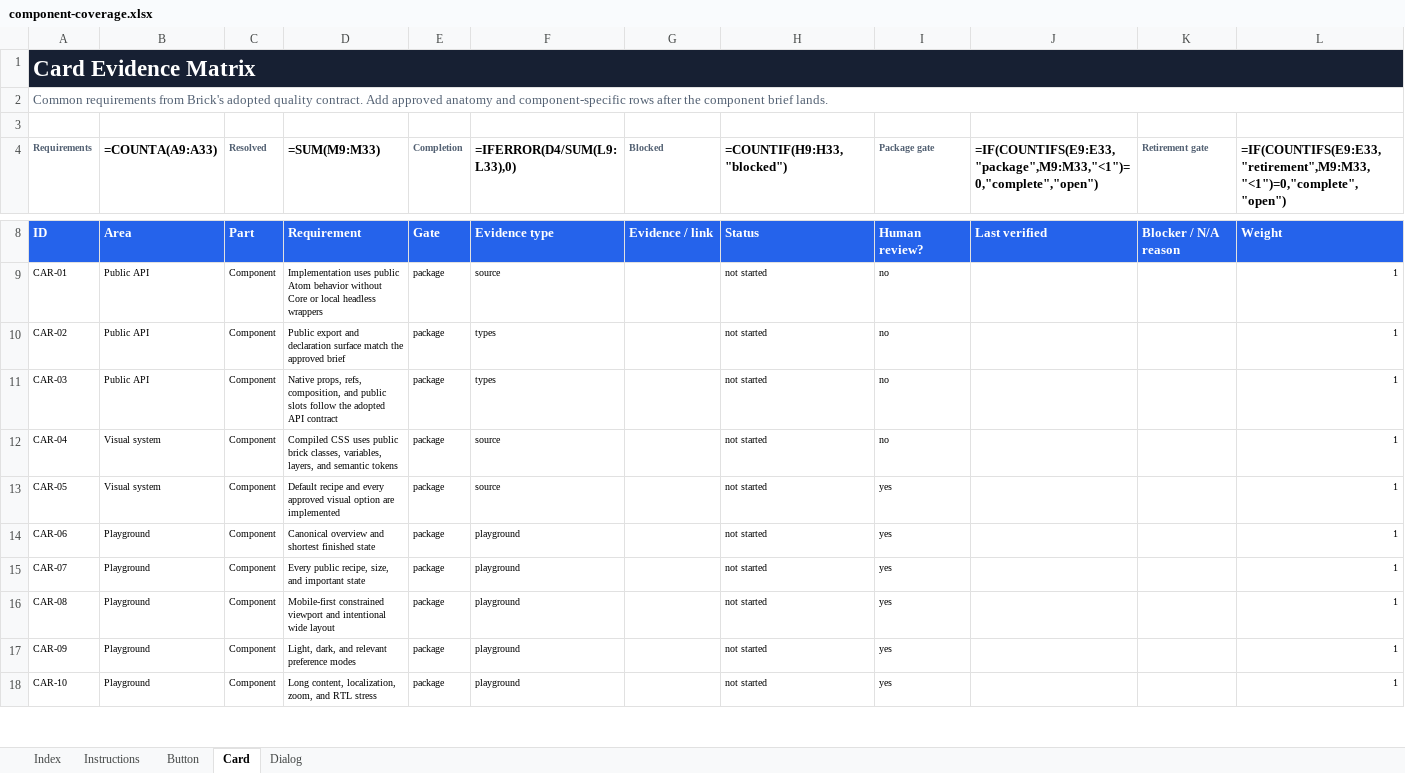
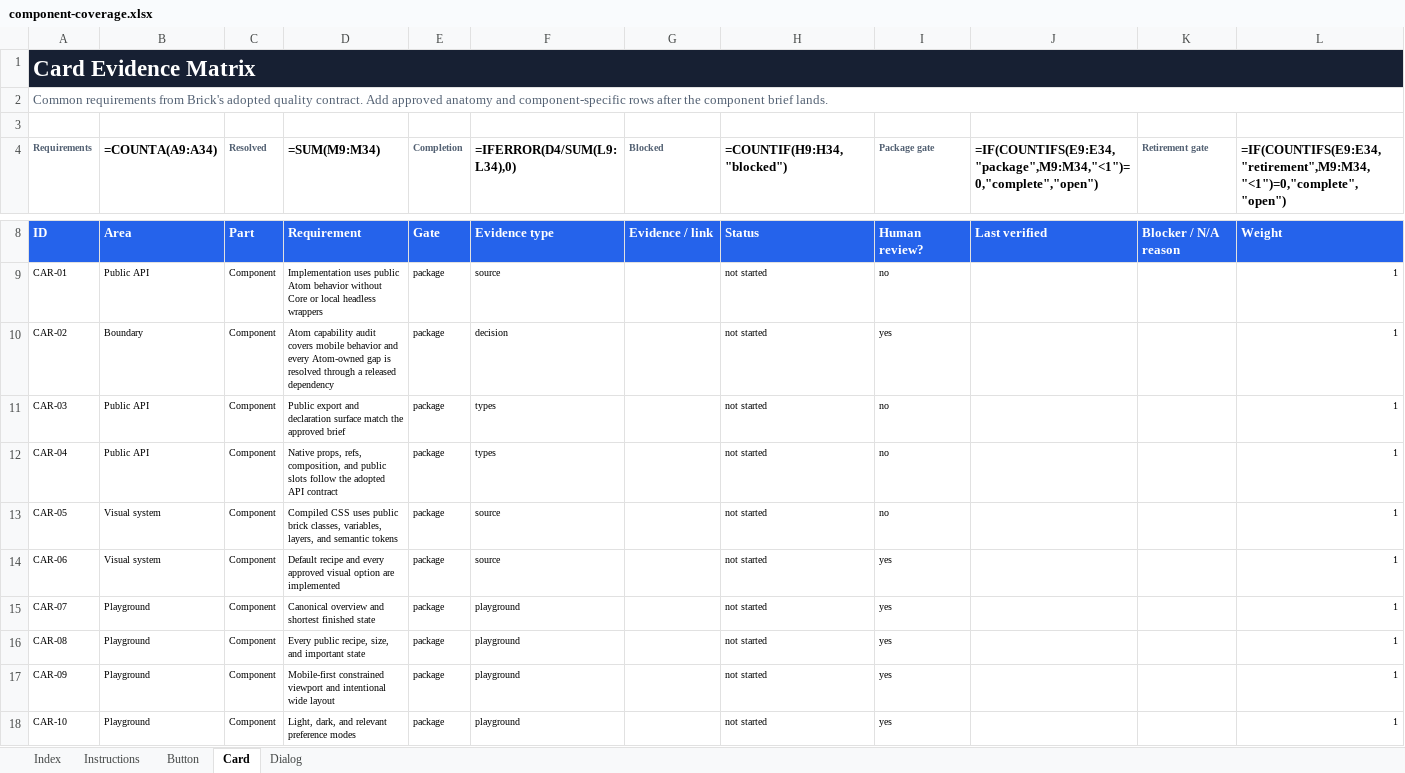
Before and after one commit to flowstack-ui/brick, an Excel workbook: playground/component-coverage.xlsx, sheet Card, drawn as a sheet; only a part is shown, gaps mark what is left out; values as stored, in another font and other column widths than the file's, no borders; formulas without a stored value are shown as written; conditional formats and table styles not drawn; the diff covers the shown part only; the diff names each change by its address in the sheet, - before the commit and + after, or states it on an @@ line.

Commit message:
Adopt Brick Atom gap escalation workflow

```diff
--- a/playground/component-coverage.xlsx (sheet Card)
+++ b/playground/component-coverage.xlsx (sheet Card)
-B4: =COUNTA(A9:A33)
+B4: =COUNTA(A9:A34)
-D4: =SUM(M9:M33)
+D4: =SUM(M9:M34)
-F4: =IFERROR(D4/SUM(L9:L33),0)
+F4: =IFERROR(D4/SUM(L9:L34),0)
-H4: =COUNTIF(H9:H33,"blocked")
+H4: =COUNTIF(H9:H34,"blocked")
-J4: =IF(COUNTIFS(E9:E33,"package",M9:M33,"<1")=0,"complete","open")
+J4: =IF(COUNTIFS(E9:E34,"package",M9:M34,"<1")=0,"complete","open")
-L4: =IF(COUNTIFS(E9:E33,"retirement",M9:M33,"<1")=0,"complete","open")
+L4: =IF(COUNTIFS(E9:E34,"retirement",M9:M34,"<1")=0,"complete","open")
-B10 (=COUNTA(A9:A34)): Public API
+B10 (=COUNTA(A9:A34)): Boundary
-D10 (=SUM(M9:M34)): Public export and declaration surface match the approved brief
+D10 (=SUM(M9:M34)): Atom capability audit covers mobile behavior and every Atom-owned gap is resolved through a released dependency
-F10 (=IFERROR(D4/SUM(L9:L34),0)): types
+F10 (=IFERROR(D4/SUM(L9:L34),0)): decision
-I10 (Package gate): no
+I10 (Package gate): yes
-D11 (=SUM(M9:M34)): Native props, refs, composition, and public slots follow the adopted API contract
+D11 (=SUM(M9:M34)): Public export and declaration surface match the approved brief
-B12 (=COUNTA(A9:A34)): Visual system
+B12 (=COUNTA(A9:A34)): Public API
-D12 (=SUM(M9:M34)): Compiled CSS uses public brick classes, variables, layers, and semantic tokens
+D12 (=SUM(M9:M34)): Native props, refs, composition, and public slots follow the adopted API contract
-F12 (=IFERROR(D4/SUM(L9:L34),0)): source
+F12 (=IFERROR(D4/SUM(L9:L34),0)): types
-D13 (=SUM(M9:M34)): Default recipe and every approved visual option are implemented
+D13 (=SUM(M9:M34)): Compiled CSS uses public brick classes, variables, layers, and semantic tokens
-I13 (Package gate): yes
+I13 (Package gate): no
-B14 (=COUNTA(A9:A34)): Playground
+B14 (=COUNTA(A9:A34)): Visual system
-D14 (=SUM(M9:M34)): Canonical overview and shortest finished state
+D14 (=SUM(M9:M34)): Default recipe and every approved visual option are implemented
-F14 (=IFERROR(D4/SUM(L9:L34),0)): playground
+F14 (=IFERROR(D4/SUM(L9:L34),0)): source
-D15 (=SUM(M9:M34)): Every public recipe, size, and important state
+D15 (=SUM(M9:M34)): Canonical overview and shortest finished state
-D16 (=SUM(M9:M34)): Mobile-first constrained viewport and intentional wide layout
+D16 (=SUM(M9:M34)): Every public recipe, size, and important state
-D17 (=SUM(M9:M34)): Light, dark, and relevant preference modes
+D17 (=SUM(M9:M34)): Mobile-first constrained viewport and intentional wide layout
-D18 (=SUM(M9:M34)): Long content, localization, zoom, and RTL stress
+D18 (=SUM(M9:M34)): Light, dark, and relevant preference modes
```
Also changed, not shown: 1 added row and 33 edited cells elsewhere in this sheet, sheet Button, sheet Dialog, sheet Index, 1 other file.
